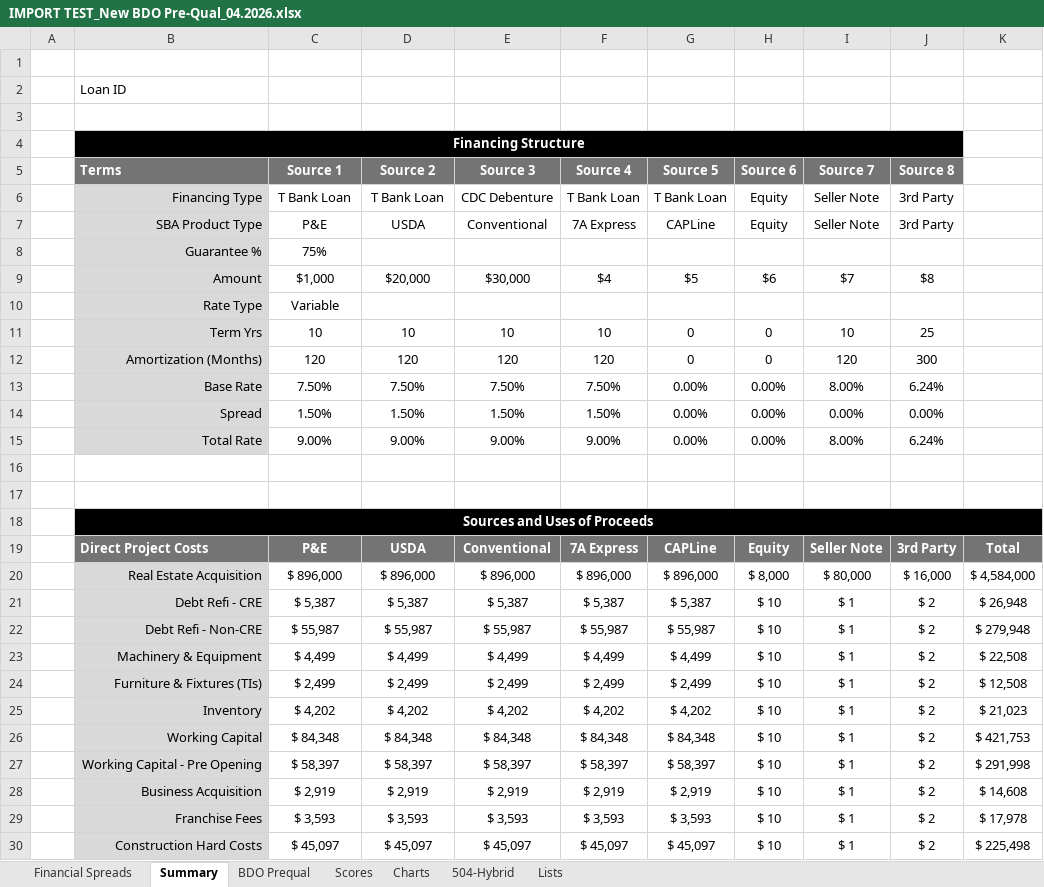
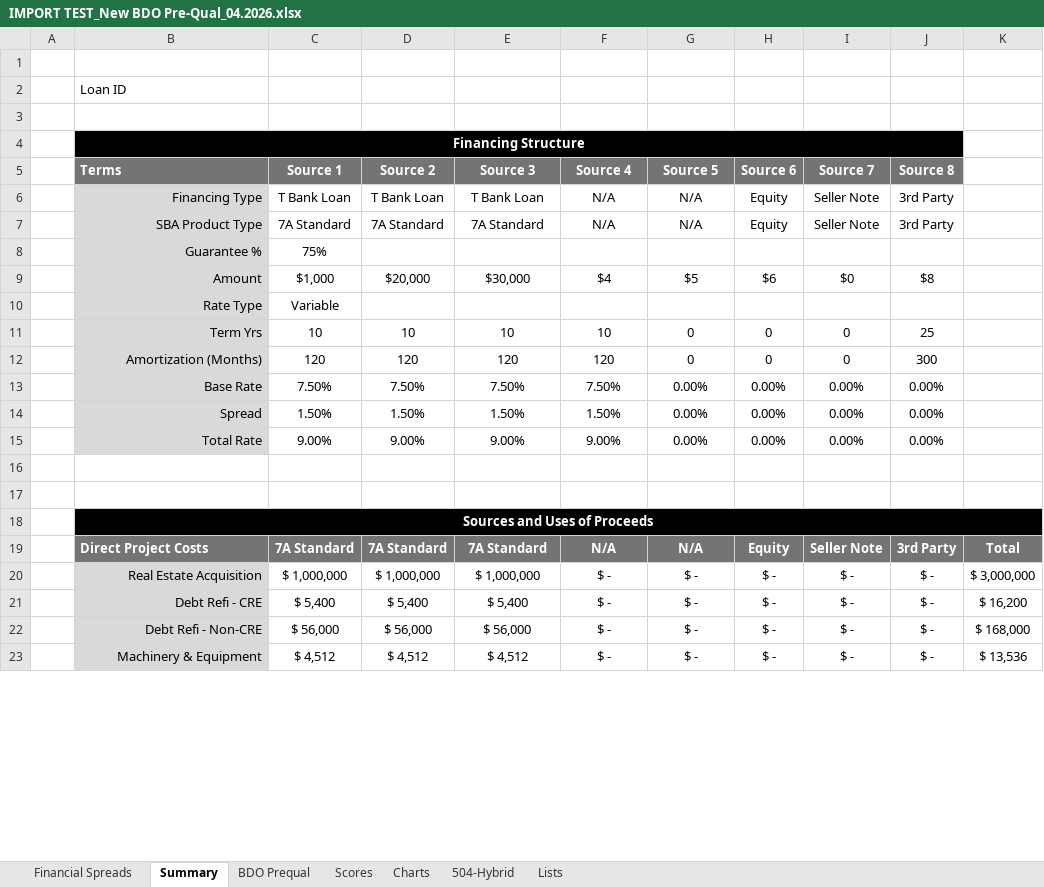
Before and after one commit to srachal-tectonic/BDO-App, an Excel workbook: sheets/IMPORT TEST_New BDO Pre-Qual_04.2026.xlsx, sheet Summary, drawn as a sheet; only a part is shown; values as stored, in another font and other column widths than the file's, no borders; conditional formats and table styles not drawn; removed rows and columns are numbered as before the commit, all else as after; the diff covers the shown part only; the diff names each change by its address in the sheet, - before the commit and + after, or states it on an @@ line.

Commit message:
Adds Mendix API data fetch, fixes Spreads N/A import, styling changes for smaller screens, new LoanStar Loan ID field.

```diff
--- a/sheets/IMPORT TEST_New BDO Pre-Qual_04.2026.xlsx (sheet Summary)
+++ b/sheets/IMPORT TEST_New BDO Pre-Qual_04.2026.xlsx (sheet Summary)
-E6 (Source 3): CDC Debenture
+E6 (Source 3): T Bank Loan
-F6 (Source 4): T Bank Loan
+F6 (Source 4): N/A
-G6 (Source 5): T Bank Loan
+G6 (Source 5): N/A
-row 7:  | SBA Product Type | P&E | USDA | Conventional | 7A Express | CAPLine | Equity | Seller Note | 3rd Party
+row 7:  | SBA Product Type | 7A Standard | 7A Standard | 7A Standard | N/A | N/A | Equity | Seller Note | 3rd Party
-I9 (Source 7): $7
+I9 (Source 7): $0
-I11 (Source 7): 10
+I11 (Source 7): 0
-I12 (Source 7): 120
+I12 (Source 7): 0
-I13 (Source 7): 8.00%
+I13 (Source 7): 0.00%
-J13 (Source 8): 6.24%
+J13 (Source 8): 0.00%
-I15 (Source 7): 8.00%
+I15 (Source 7): 0.00%
-J15 (Source 8): 6.24%
+J15 (Source 8): 0.00%
-C19 (Source 1): P&E
+C19 (Source 1): 7A Standard
-D19 (Source 2): USDA
+D19 (Source 2): 7A Standard
-E19 (Source 3): Conventional
+E19 (Source 3): 7A Standard
-F19 (Source 4): 7A Express
+F19 (Source 4): N/A
-G19 (Source 5): CAPLine
+G19 (Source 5): N/A
-row 20:  | Real Estate Acquisition | $ 896,000 | $ 896,000 | $ 896,000 | $ 896,000 | $ 896,000 | $ 8,000 | $ 80,000 | $ 16,000 | $ 4,584,000
-row 21:  | Debt Refi - CRE | $ 5,387 | $ 5,387 | $ 5,387 | $ 5,387 | $ 5,387 | $ 10 | $ 1 | $ 2 | $ 26,948
-row 22:  | Debt Refi - Non-CRE | $ 55,987 | $ 55,987 | $ 55,987 | $ 55,987 | $ 55,987 | $ 10 | $ 1 | $ 2 | $ 279,948
-row 23:  | Machinery & Equipment | $ 4,499 | $ 4,499 | $ 4,499 | $ 4,499 | $ 4,499 | $ 10 | $ 1 | $ 2 | $ 22,508
-row 24:  | Furniture & Fixtures (TIs) | $ 2,499 | $ 2,499 | $ 2,499 | $ 2,499 | $ 2,499 | $ 10 | $ 1 | $ 2 | $ 12,508
-row 25:  | Inventory | $ 4,202 | $ 4,202 | $ 4,202 | $ 4,202 | $ 4,202 | $ 10 | $ 1 | $ 2 | $ 21,023
-row 26:  | Working Capital | $ 84,348 | $ 84,348 | $ 84,348 | $ 84,348 | $ 84,348 | $ 10 | $ 1 | $ 2 | $ 421,753
-row 27:  | Working Capital - Pre Opening | $ 58,397 | $ 58,397 | $ 58,397 | $ 58,397 | $ 58,397 | $ 10 | $ 1 | $ 2 | $ 291,998
-row 28:  | Business Acquisition | $ 2,919 | $ 2,919 | $ 2,919 | $ 2,919 | $ 2,919 | $ 10 | $ 1 | $ 2 | $ 14,608
-row 29:  | Franchise Fees | $ 3,593 | $ 3,593 | $ 3,593 | $ 3,593 | $ 3,593 | $ 10 | $ 1 | $ 2 | $ 17,978
-row 30:  | Construction Hard Costs | $ 45,097 | $ 45,097 | $ 45,097 | $ 45,097 | $ 45,097 | $ 10 | $ 1 | $ 2 | $ 225,498
+row 20:  | Real Estate Acquisition | $ 1,000,000 | $ 1,000,000 | $ 1,000,000 | $ - | $ - | $ - | $ - | $ - | $ 3,000,000
+row 21:  | Debt Refi - CRE | $ 5,400 | $ 5,400 | $ 5,400 | $ - | $ - | $ - | $ - | $ - | $ 16,200
+row 22:  | Debt Refi - Non-CRE | $ 56,000 | $ 56,000 | $ 56,000 | $ - | $ - | $ - | $ - | $ - | $ 168,000
+row 23:  | Machinery & Equipment | $ 4,512 | $ 4,512 | $ 4,512 | $ - | $ - | $ - | $ - | $ - | $ 13,536
```
Also changed, not shown: 19 added rows, 12 removed rows and 9 edited cells elsewhere in this sheet, sheet BDO Prequal, sheet Charts, sheet Financial Spreads, 3 other files.
